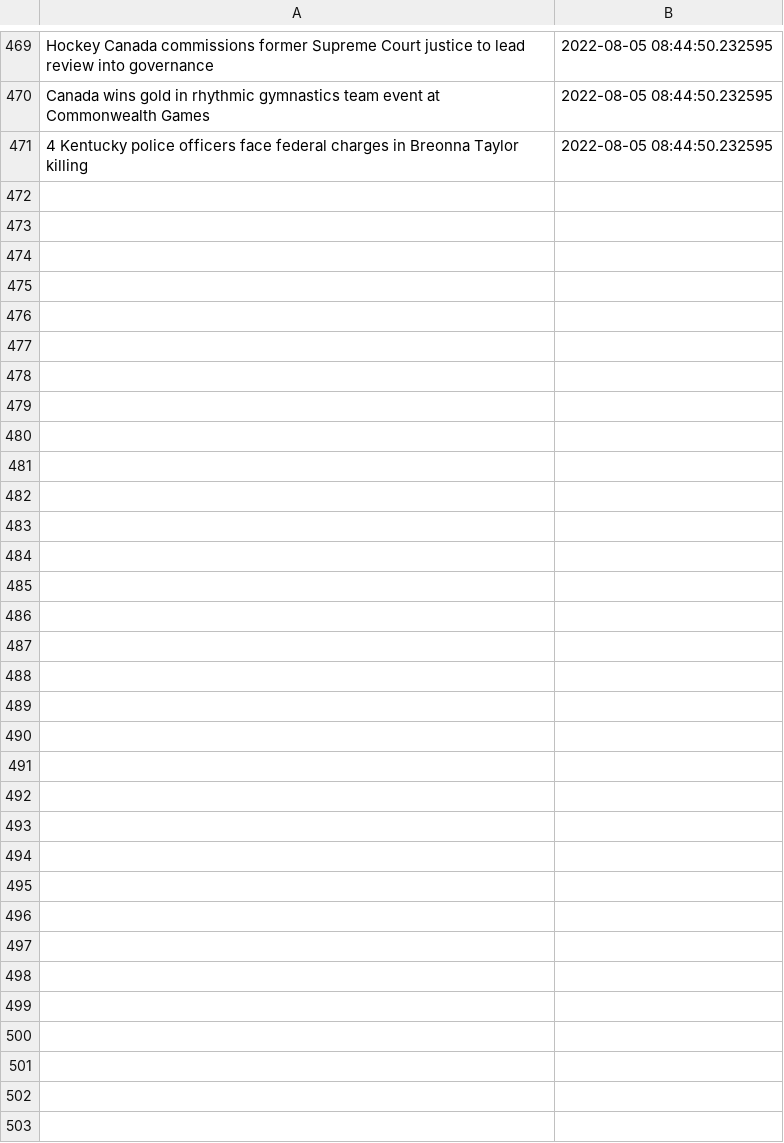
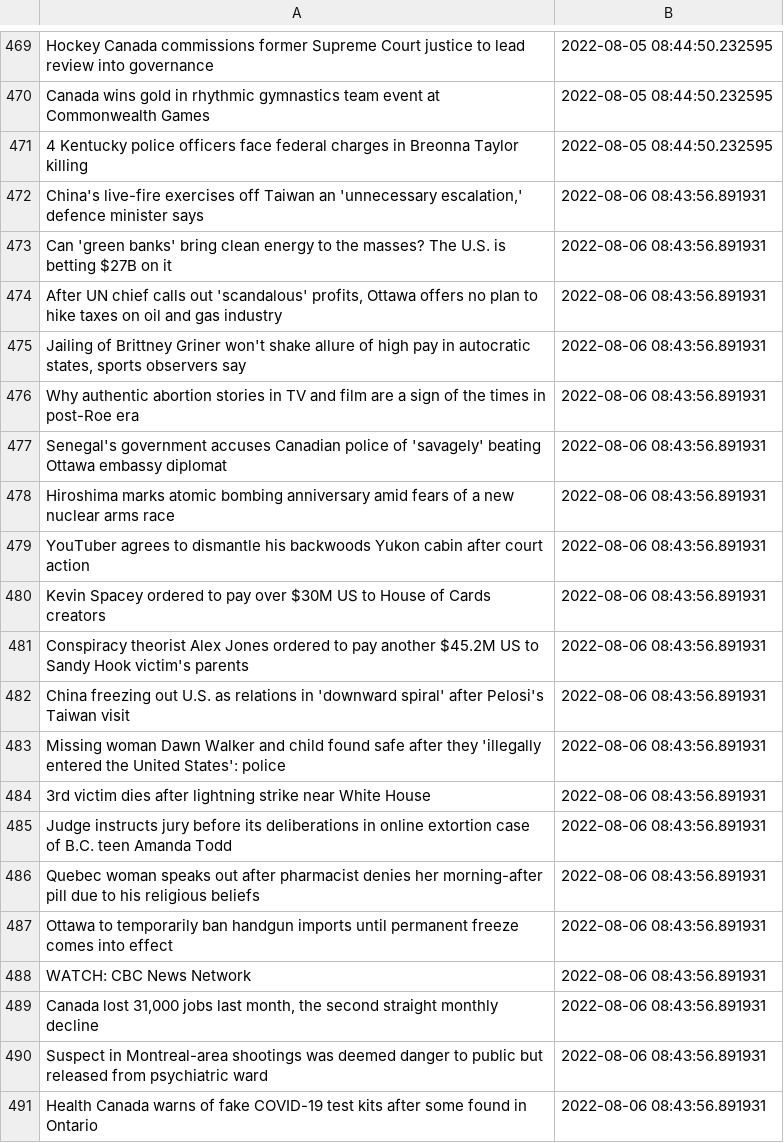
Before and after one commit to dexmcmillan/cbc-homepage-screenshots, a CSV file: data/headlines.csv, drawn as a sheet; only a part is shown, gaps mark what is left out; the diff covers the shown part only.

```diff
--- a/data/headlines.csv
+++ b/data/headlines.csv
@@ -471 +471,21 @@ Canada wins gold in rhythmic gymnastics team event at Commonwealth Games,2022-08
 4 Kentucky police officers face federal charges in Breonna Taylor killing,2022-08-05 08:44:50.232595
+"China's live-fire exercises off Taiwan an 'unnecessary escalation,' defence minister says",2022-08-06 08:43:56.891931
+Can 'green banks' bring clean energy to the masses? The U.S. is betting $27B on it,2022-08-06 08:43:56.891931
+"After UN chief calls out 'scandalous' profits, Ottawa offers no plan to hike taxes on oil and gas industry",2022-08-06 08:43:56.891931
+"Jailing of Brittney Griner won't shake allure of high pay in autocratic states, sports observers say",2022-08-06 08:43:56.891931
+Why authentic abortion stories in TV and film are a sign of the times in post-Roe era,2022-08-06 08:43:56.891931
+Senegal's government accuses Canadian police of 'savagely' beating Ottawa embassy diplomat,2022-08-06 08:43:56.891931
+Hiroshima marks atomic bombing anniversary amid fears of a new nuclear arms race,2022-08-06 08:43:56.891931
+YouTuber agrees to dismantle his backwoods Yukon cabin after court action,2022-08-06 08:43:56.891931
+Kevin Spacey ordered to pay over $30M US to House of Cards creators,2022-08-06 08:43:56.891931
+Conspiracy theorist Alex Jones ordered to pay another $45.2M US to Sandy Hook victim's parents,2022-08-06 08:43:56.891931
+China freezing out U.S. as relations in 'downward spiral' after Pelosi's Taiwan visit,2022-08-06 08:43:56.891931
+Missing woman Dawn Walker and child found safe after they 'illegally entered the United States': police,2022-08-06 08:43:56.891931
+3rd victim dies after lightning strike near White House,2022-08-06 08:43:56.891931
+Judge instructs jury before its deliberations in online extortion case of B.C. teen Amanda Todd,2022-08-06 08:43:56.891931
+Quebec woman speaks out after pharmacist denies her morning-after pill due to his religious beliefs,2022-08-06 08:43:56.891931
+Ottawa to temporarily ban handgun imports until permanent freeze comes into effect,2022-08-06 08:43:56.891931
+WATCH: CBC News Network,2022-08-06 08:43:56.891931
+"Canada lost 31,000 jobs last month, the second straight monthly decline",2022-08-06 08:43:56.891931
+Suspect in Montreal-area shootings was deemed danger to public but released from psychiatric ward,2022-08-06 08:43:56.891931
+Health Canada warns of fake COVID-19 test kits after some found in Ontario,2022-08-06 08:43:56.891931
```
Also changed, not shown: 9 added rows elsewhere in this file.
